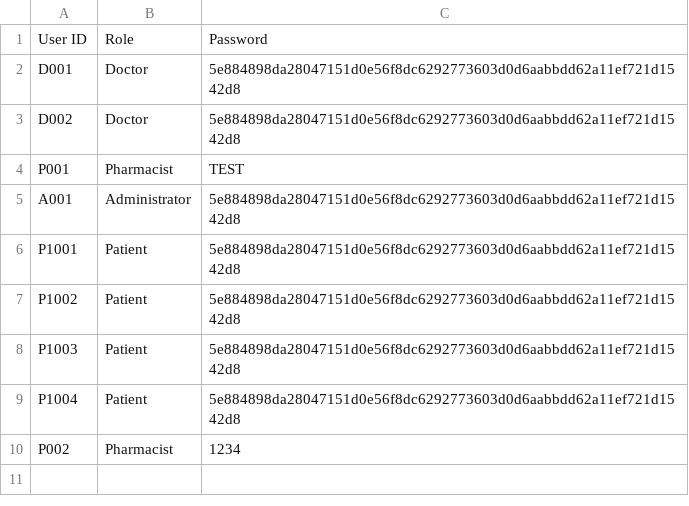
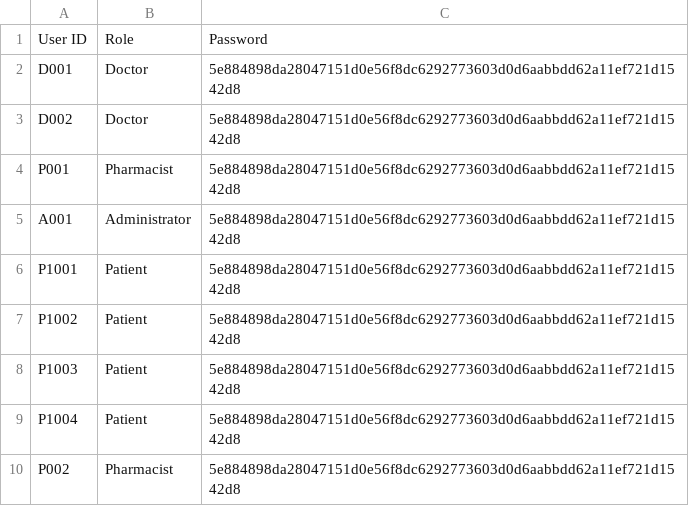
Before and after one commit to niclee1803/Hospital-Management-System-HMS, a CSV file: Database/User_List.csv, drawn as a sheet.

```diff
--- a/Database/User_List.csv
+++ b/Database/User_List.csv
@@ -3,3 +3,3 @@ D001,Doctor,5e884898da28047151d0e56f8dc6292773603d0d6aabbdd62a11ef721d1542d8
 D002,Doctor,5e884898da28047151d0e56f8dc6292773603d0d6aabbdd62a11ef721d1542d8
-P001,Pharmacist,TEST
+P001,Pharmacist,5e884898da28047151d0e56f8dc6292773603d0d6aabbdd62a11ef721d1542d8
 A001,Administrator,5e884898da28047151d0e56f8dc6292773603d0d6aabbdd62a11ef721d1542d8
@@ -9,2 +9,2 @@ P1003,Patient,5e884898da28047151d0e56f8dc6292773603d0d6aabbdd62a11ef721d1542d8
 P1004,Patient,5e884898da28047151d0e56f8dc6292773603d0d6aabbdd62a11ef721d1542d8
-P002,Pharmacist,1234
+P002,Pharmacist,5e884898da28047151d0e56f8dc6292773603d0d6aabbdd62a11ef721d1542d8
```
Also changed, not shown: 3 other files.
